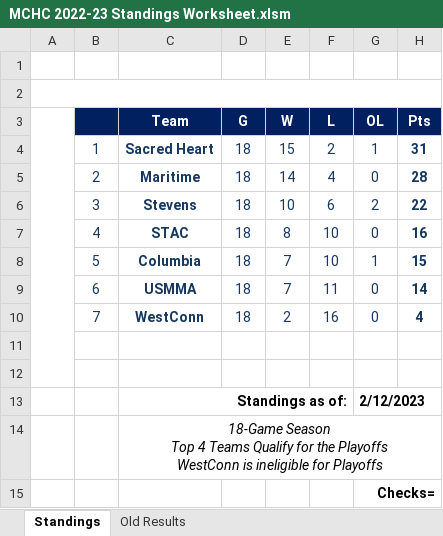
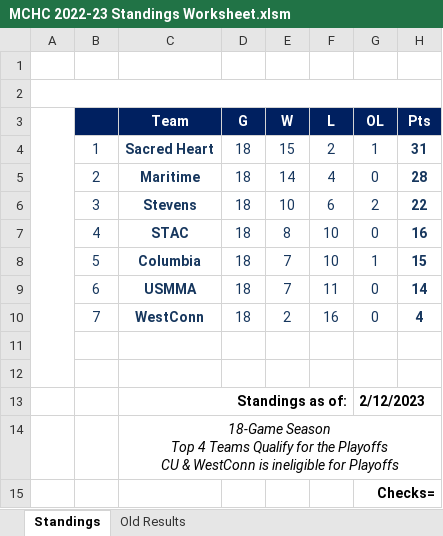
Before and after one commit to michael-m-casserly/methockey, an Excel workbook: DataFiles/MCHC 2022-23 Standings Worksheet.xlsm, sheet Standings, drawn as a sheet; only a part is shown; values as stored, in another font and other column widths than the file's, no borders; charts and pictures not drawn; ↵ is a line break in a cell; the diff names each change by its address in the sheet, - before the commit and + after, or states it on an @@ line.

```diff
--- a/DataFiles/MCHC 2022-23 Standings Worksheet.xlsm (sheet Standings)
+++ b/DataFiles/MCHC 2022-23 Standings Worksheet.xlsm (sheet Standings)
-C14 (Team): …the Playoffs ↵ WestConn is…
+C14 (Team): …the Playoffs ↵ CU & WestConn is…
```
Also changed, not shown: 3 other files.
